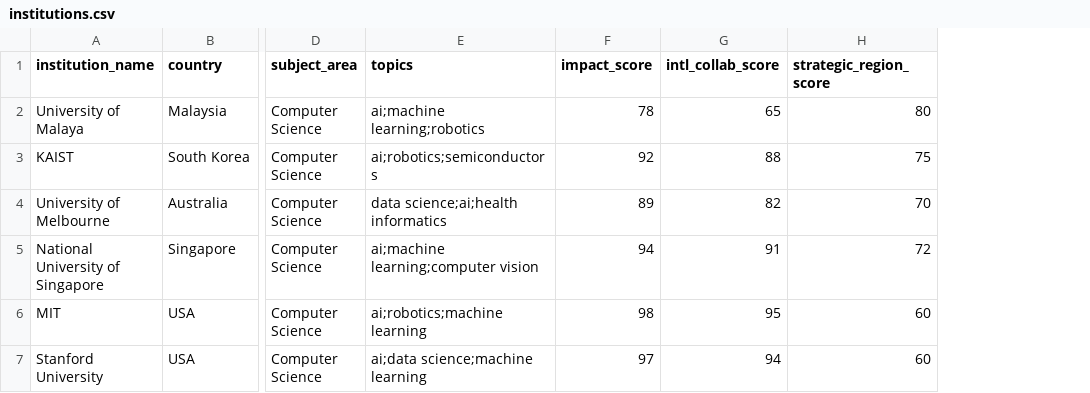
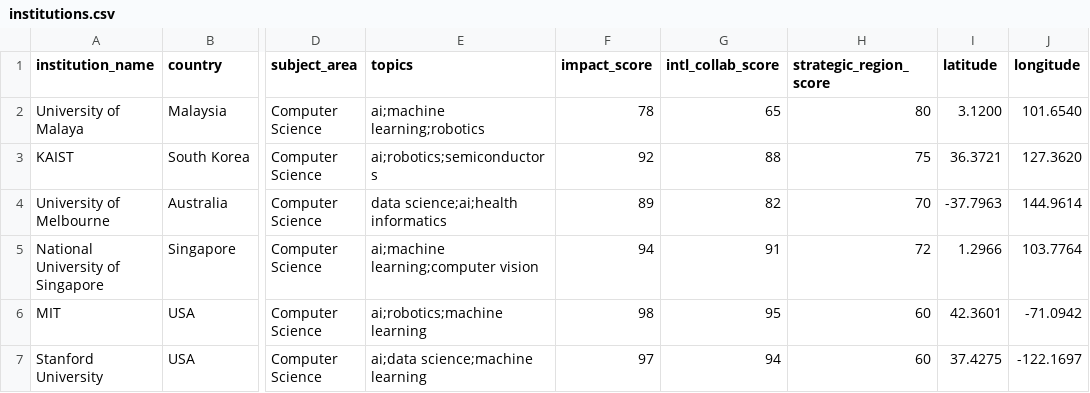
Before and after one commit to THornal/connect51-demo, a CSV file: institutions.csv, drawn as a sheet; only a part is shown, gaps mark what is left out; the diff names each change by its address in the sheet, - before the commit and + after, or states it on an @@ line.

```diff
--- a/institutions.csv
+++ b/institutions.csv
+column I (latitude), rows 2-7: 3.1200 | 36.3721 | -37.7963 | 1.2966 | 42.3601 | 37.4275
+column J (longitude), rows 2-7: 101.6540 | 127.3620 | 144.9614 | 103.7764 | -71.0942 | -122.1697
```
Also changed, not shown: researchers.csv, 2 other files.
